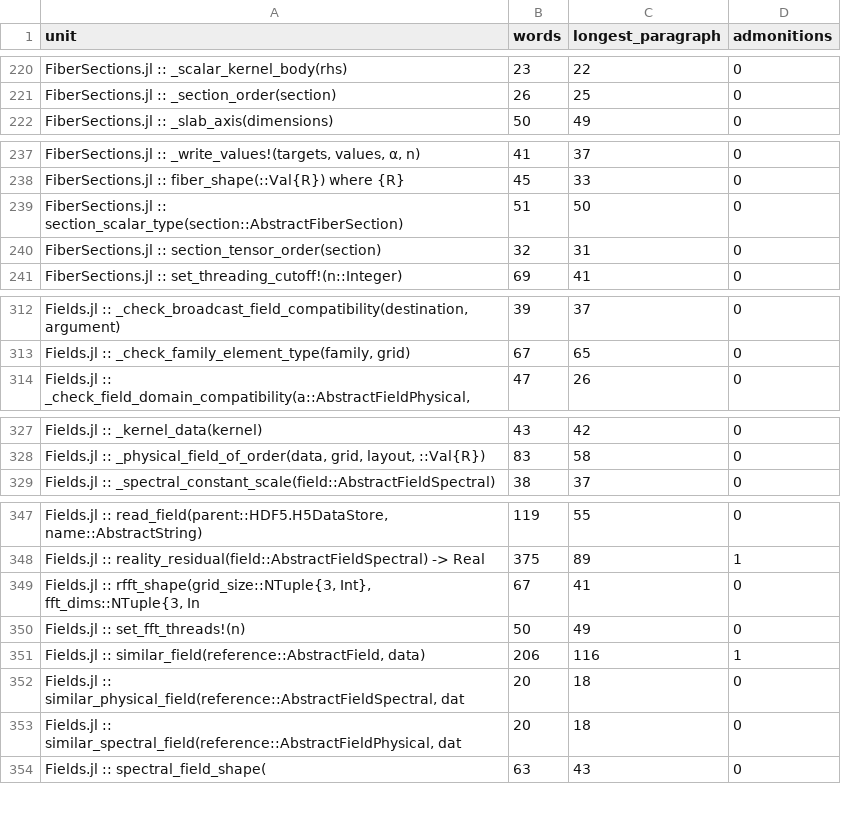
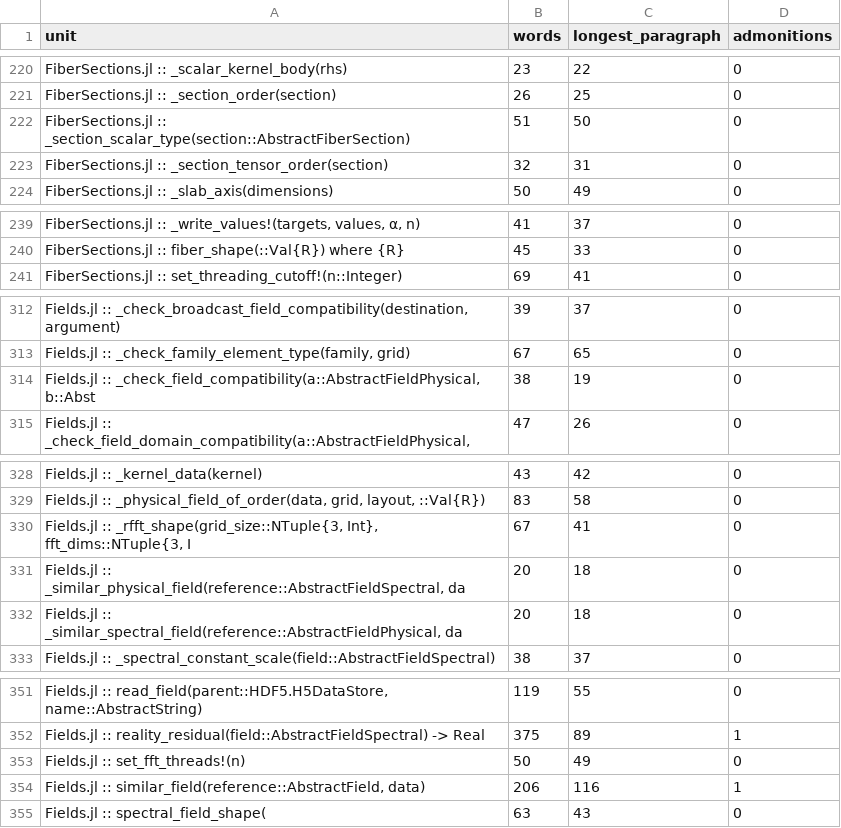
Before and after one commit to GrigorySarnitsky/GBGPeriodicFields.jl, a CSV file: docs/prose_shape.csv, drawn as a sheet; only a part is shown, gaps mark what is left out; the diff covers the shown part only.

Commit message:
refactor: prefix the eight non-underscored internals, so the site's own convention holds
Panel finding (structure-consistency 1): nine Internal API entries broke the
underscore-means-internal convention the docs teach. The ninth, @_assign!, was already
prefixed; the other eight are renamed across 134 in-repo call sites in 14 files.

  section_scalar_type -> _section_scalar_type      similar_physical_field -> _...
  section_tensor_order -> _section_tensor_order    similar_spectral_field -> _...
  check_field_compatibility -> _check_...          validate_fft_dims      -> _...
  rfft_shape -> _rfft_shape                        pointvalue_shape       -> _...

CHECKED AGAINST THE CONSUMER FIRST, on the user's instruction, because if IT called any of
them the right fix would have been the opposite — make them public, not hide them. It calls
NONE. Its only reach-ins to this package are public names (exponential_convolve!,
RadialKernel, FieldSpectralMultipliers, FieldTransformPlans, Grid3D, RealFourierLayout,
SpectralKernel, to_physical!, the three spline schemes, PointSet) with zero underscore-
prefixed qualified calls, so these eight are internal in fact and not only by intent.

None was exported, so the public surface is unchanged and the method-parity baselines, which
count methods per module rather than names, are unaffected.

Verified on FRESHLY BUILT html (a failed build leaves stale pages, which caught me once
already today): no Internal API entry on any module page now lacks an underscore.
Pkg.test() passes.

```diff
--- a/docs/prose_shape.csv
+++ b/docs/prose_shape.csv
@@ -221,2 +221,4 @@ unit,words,longest_paragraph,admonitions
 "FiberSections.jl :: _section_order(section)",26,25,0
+"FiberSections.jl :: _section_scalar_type(section::AbstractFiberSection)",51,50,0
+"FiberSections.jl :: _section_tensor_order(section)",32,31,0
 "FiberSections.jl :: _slab_axis(dimensions)",50,49,0
@@ -238,4 +240,2 @@ unit,words,longest_paragraph,admonitions
 "FiberSections.jl :: fiber_shape(::Val{R}) where {R}",45,33,0
-"FiberSections.jl :: section_scalar_type(section::AbstractFiberSection)",51,50,0
-"FiberSections.jl :: section_tensor_order(section)",32,31,0
 "FiberSections.jl :: set_threading_cutoff!(n::Integer)",69,41,0
@@ -313,2 +313,3 @@ unit,words,longest_paragraph,admonitions
 "Fields.jl :: _check_family_element_type(family, grid)",67,65,0
+"Fields.jl :: _check_field_compatibility(a::AbstractFieldPhysical, b::Abst",38,19,0
 "Fields.jl :: _check_field_domain_compatibility(a::AbstractFieldPhysical,",47,26,0
@@ -328,2 +329,5 @@ unit,words,longest_paragraph,admonitions
 "Fields.jl :: _physical_field_of_order(data, grid, layout, ::Val{R})",83,58,0
+"Fields.jl :: _rfft_shape(grid_size::NTuple{3, Int}, fft_dims::NTuple{3, I",67,41,0
+"Fields.jl :: _similar_physical_field(reference::AbstractFieldSpectral, da",20,18,0
+"Fields.jl :: _similar_spectral_field(reference::AbstractFieldPhysical, da",20,18,0
 "Fields.jl :: _spectral_constant_scale(field::AbstractFieldSpectral)",38,37,0
@@ -348,7 +352,4 @@ unit,words,longest_paragraph,admonitions
 "Fields.jl :: reality_residual(field::AbstractFieldSpectral) -> Real",375,89,1
-"Fields.jl :: rfft_shape(grid_size::NTuple{3, Int}, fft_dims::NTuple{3, In",67,41,0
 "Fields.jl :: set_fft_threads!(n)",50,49,0
 "Fields.jl :: similar_field(reference::AbstractField, data)",206,116,1
-"Fields.jl :: similar_physical_field(reference::AbstractFieldSpectral, dat",20,18,0
-"Fields.jl :: similar_spectral_field(reference::AbstractFieldPhysical, dat",20,18,0
 "Fields.jl :: spectral_field_shape(",63,43,0
```
Also changed, not shown: 2 added rows and 3 removed rows elsewhere in this file, 14 other files.
